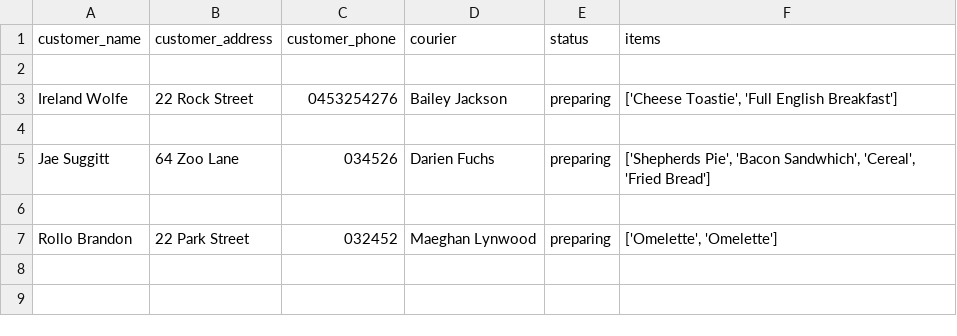
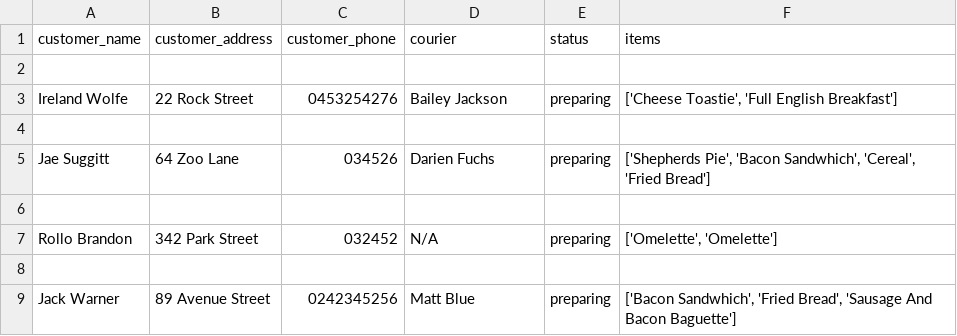
Before and after one commit to Dsaunders5358/6-Week-Project, a CSV file: source/Data/orders.csv, drawn as a sheet.

Commit message:
Refactored Orders

```diff
--- a/source/Data/orders.csv
+++ b/source/Data/orders.csv
@@ -6,2 +6,4 @@ Jae Suggitt,64 Zoo Lane,034526,Darien Fuchs,preparing,"['Shepherds Pie', 'Bacon
 
-Rollo Brandon,22 Park Street,032452,Maeghan Lynwood,preparing,"['Omelette', 'Omelette']"
+Rollo Brandon,342 Park Street,032452,N/A,preparing,"['Omelette', 'Omelette']"
+
+Jack Warner,89 Avenue Street,0242345256,Matt Blue,preparing,"['Bacon Sandwhich', 'Fried Bread', 'Sausage And Bacon Baguette']"
```
Also changed, not shown: 4 other files.
